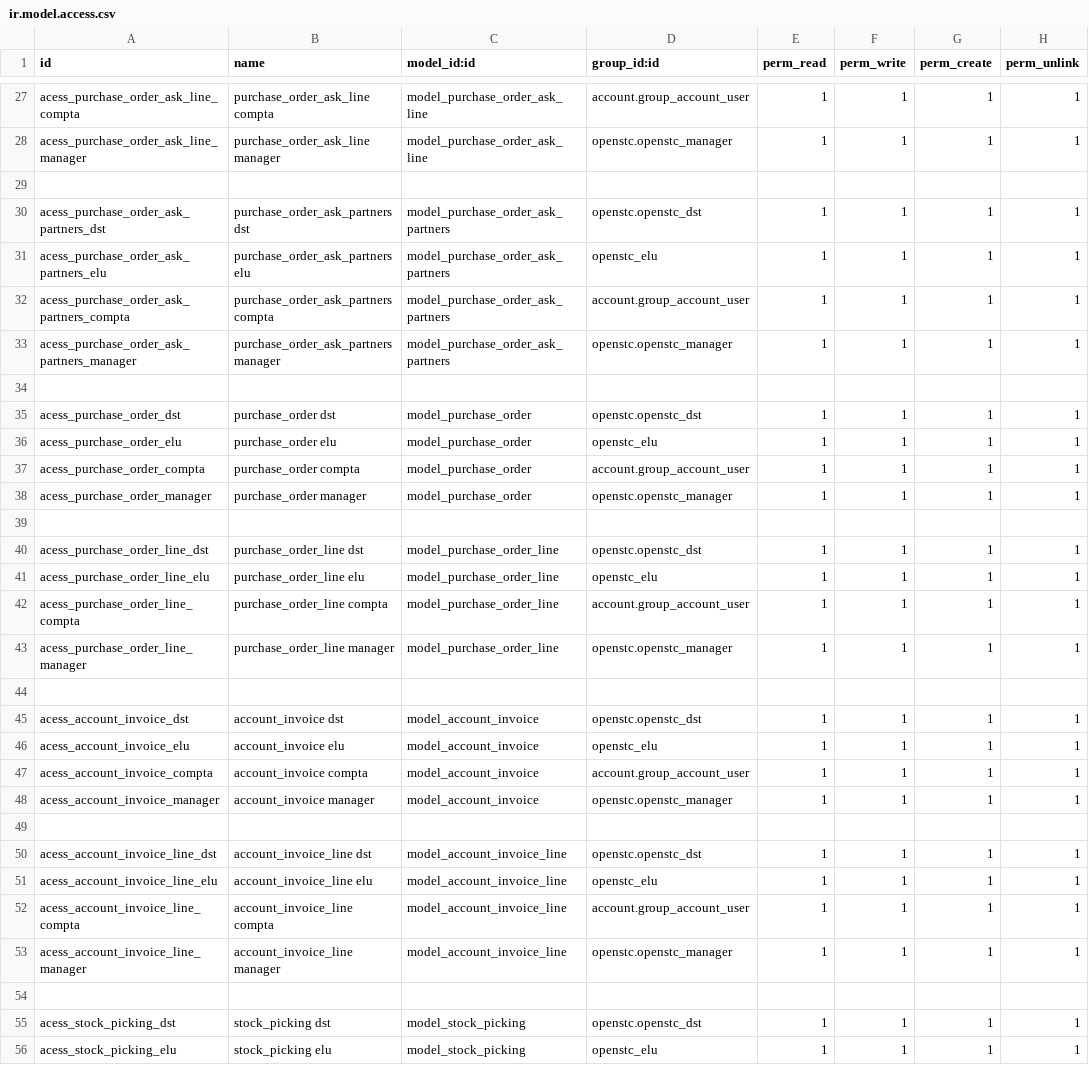
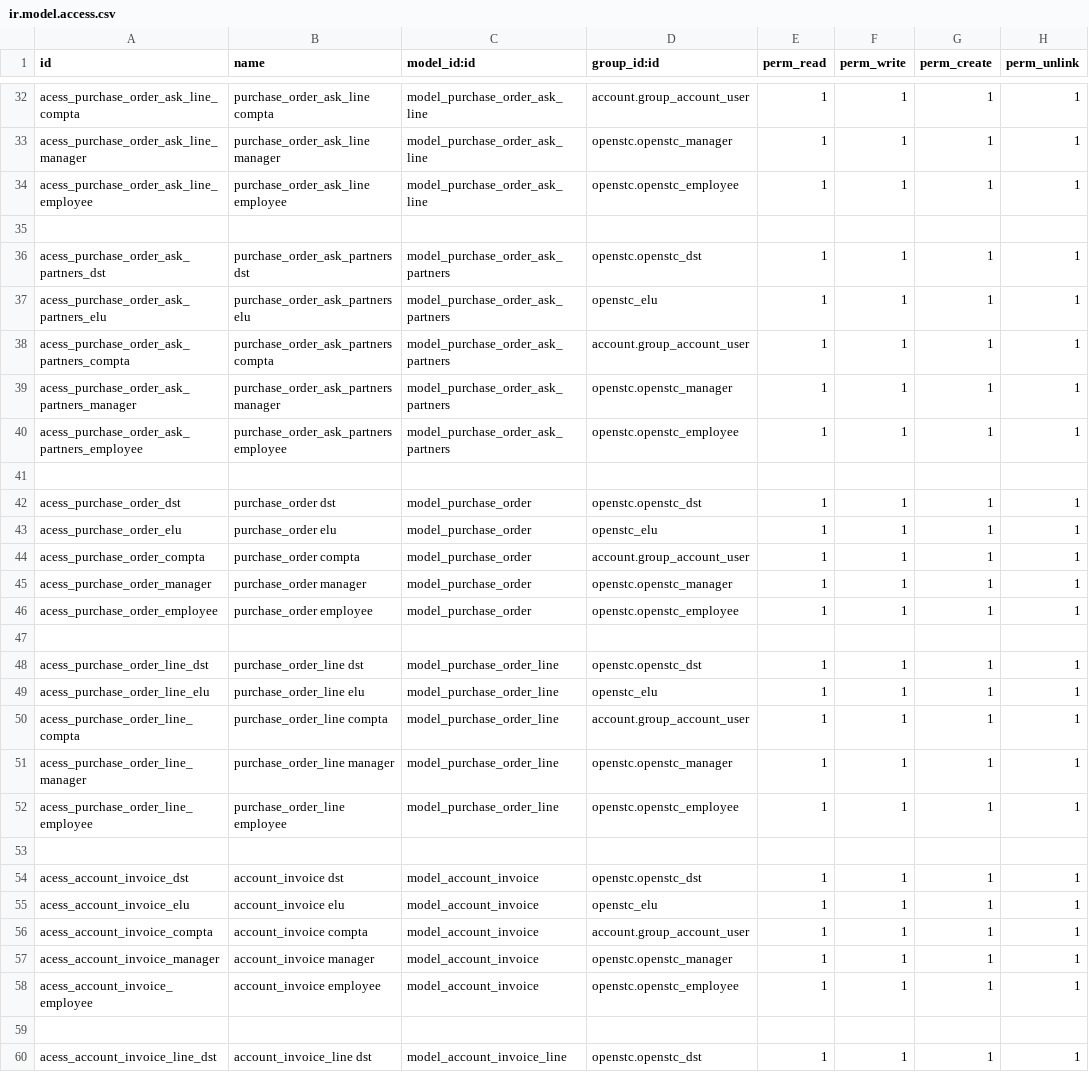
Before and after one commit to OpenSTC-Eleger/stc-achats, a CSV file: security/ir.model.access.csv, drawn as a sheet; only a part is shown, gaps mark what is left out; the shorter side is filled out with more unchanged rows; the diff covers the shown part only; the diff names each change by its address in the sheet, - before the commit and + after, or states it on an @@ line.

Commit message:
bugfix, added group employee to rule access (avoiding error access with agent or non manager usres)

```diff
--- a/security/ir.model.access.csv
+++ b/security/ir.model.access.csv
+row 34: acess_purchase_order_ask_line_employee | purchase_order_ask_line employee | model_purchase_order_ask_line | openstc.openstc_employee | 1 | 1 | 1 | 1
+row 40: acess_purchase_order_ask_partners_employee | purchase_order_ask_partners employee | model_purchase_order_ask_partners | openstc.openstc_employee | 1 | 1 | 1 | 1
+row 46: acess_purchase_order_employee | purchase_order employee | model_purchase_order | openstc.openstc_employee | 1 | 1 | 1 | 1
+row 52: acess_purchase_order_line_employee | purchase_order_line employee | model_purchase_order_line | openstc.openstc_employee | 1 | 1 | 1 | 1
+row 58: acess_account_invoice_employee | account_invoice employee | model_account_invoice | openstc.openstc_employee | 1 | 1 | 1 | 1
```
Also changed, not shown: 15 added rows elsewhere in this file, 1 other file.
